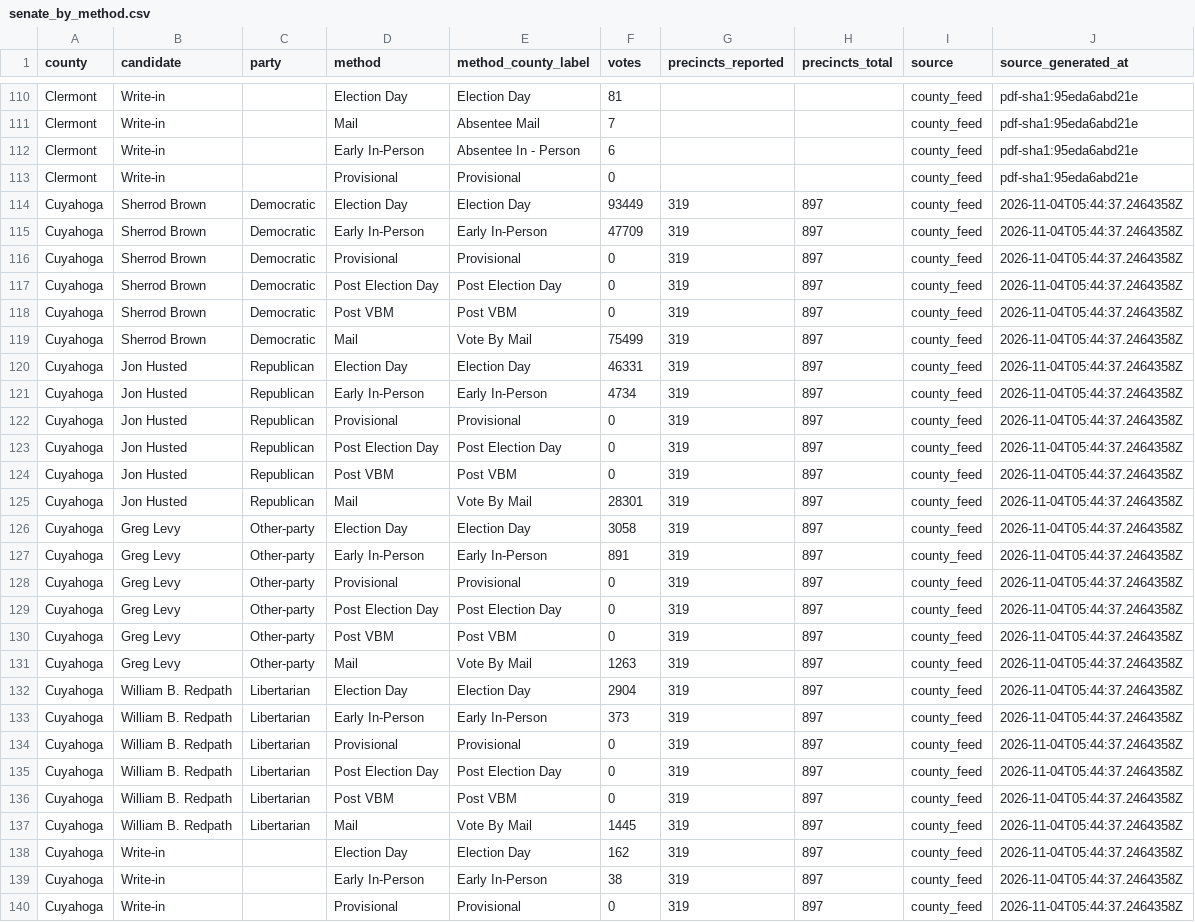
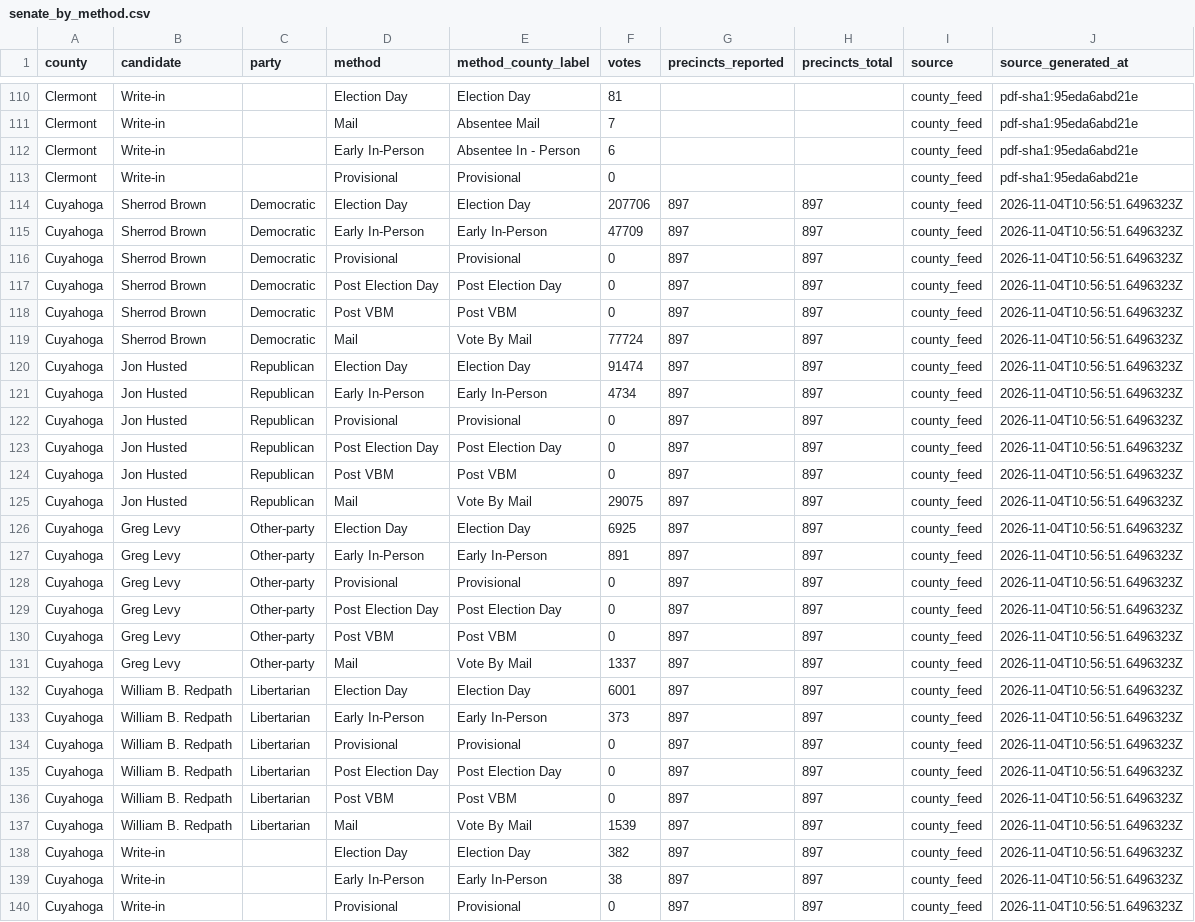
Before and after one commit to dscarvalone/scrapers2026, a CSV file: results/senate_by_method.csv, drawn as a sheet; only a part is shown, gaps mark what is left out; the diff covers the shown part only; the diff names each change by its address in the sheet, - before the commit and + after, or states it on an @@ line.

```diff
--- a/results/senate_by_method.csv
+++ b/results/senate_by_method.csv
-F114 (votes): 93449
+F114 (votes): 207706
-G114:G140 (precincts_reported): 319
+G114:G140 (precincts_reported): 897
-J114:J140 (source_generated_at): 2026-11-04T05:44:37.2464358Z
+J114:J140 (source_generated_at): 2026-11-04T10:56:51.6496323Z
-F119 (votes): 75499
+F119 (votes): 77724
-F120 (votes): 46331
+F120 (votes): 91474
-F125 (votes): 28301
+F125 (votes): 29075
-F126 (votes): 3058
+F126 (votes): 6925
-F131 (votes): 1263
+F131 (votes): 1337
-F132 (votes): 2904
+F132 (votes): 6001
-F137 (votes): 1445
+F137 (votes): 1539
-F138 (votes): 162
+F138 (votes): 382
```
Also changed, not shown: 7 edited cells elsewhere in this file, counties/cuyahoga/data/summary_wide.csv, results/senate_by_method_wide.csv.
